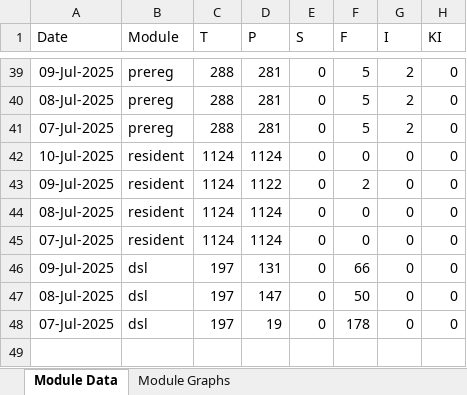
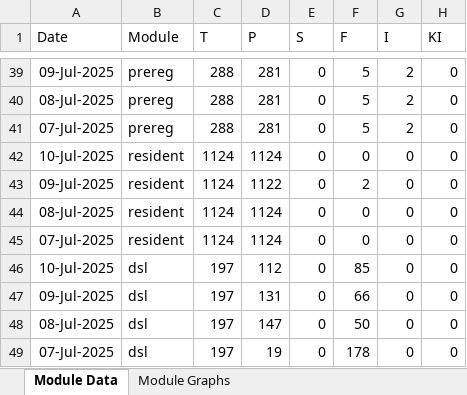
Before and after one commit to mosip/mosip-labs, an Excel workbook: minio-report-tracker/xlxs/dev-int.xlsx, sheet Module Data, drawn as a sheet; only a part is shown, gaps mark what is left out; values as stored, in another font and other column widths than the file's, no borders; the diff names each change by its address in the sheet, - before the commit and + after, or states it on an @@ line.

```diff
--- a/minio-report-tracker/xlxs/dev-int.xlsx (sheet Module Data)
+++ b/minio-report-tracker/xlxs/dev-int.xlsx (sheet Module Data)
+row 46: 10-Jul-2025 | dsl | 197 | 112 | 0 | 85 | 0 | 0
```
Also changed, not shown: charts or pictures, minio-report-tracker/xlxs/collab.xlsx, minio-report-tracker/xlxs/dev1.xlsx, 8 other files.
